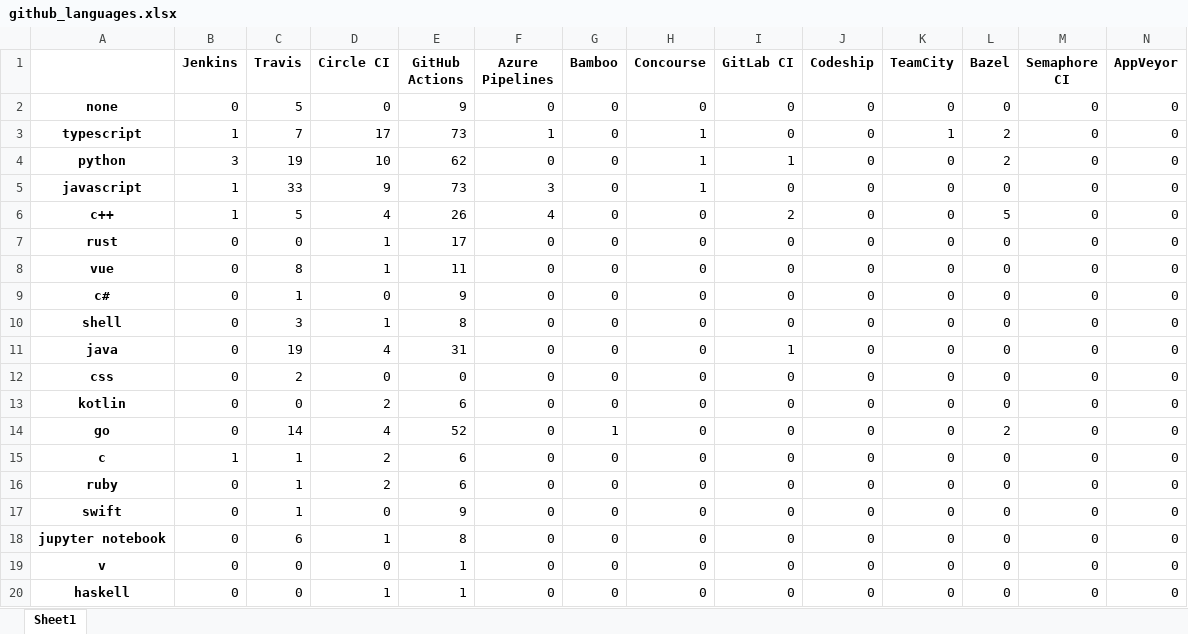
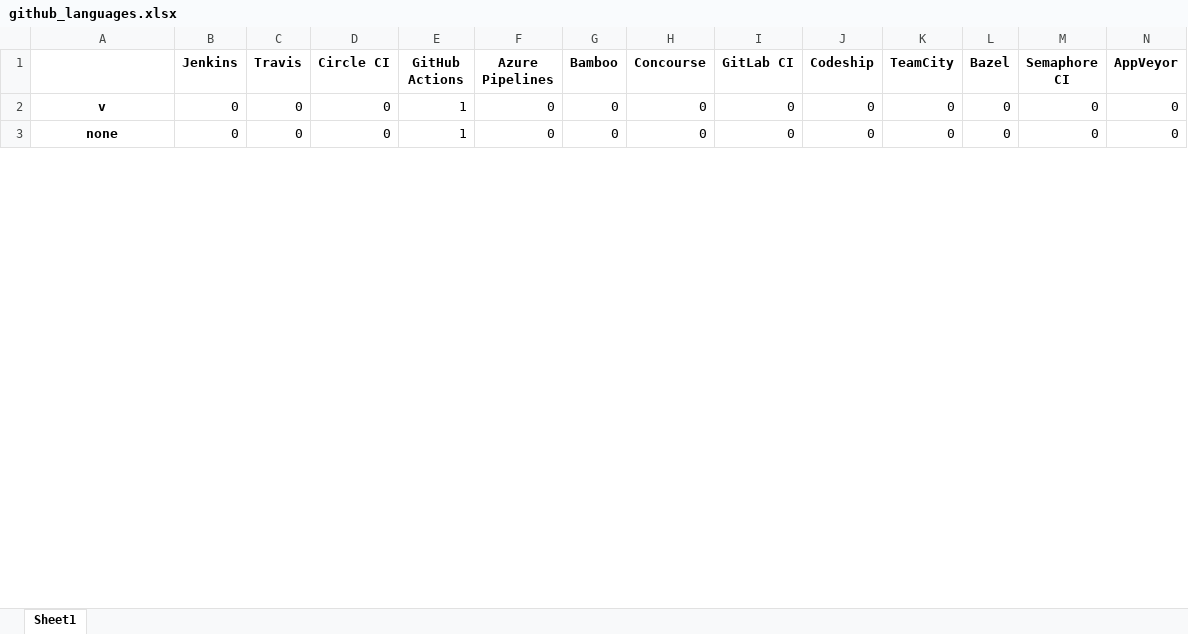
Before and after one commit to jorcontrerasp/BuscadorCIRepos, an Excel workbook: final_results/1/github/github_languages.xlsx, sheet Sheet1, drawn as a sheet; only a part is shown; values as stored, in another font and other column widths than the file's, no borders; removed rows and columns are numbered as before the commit, all else as after; the diff covers the shown part only; the diff names each change by its address in the sheet, - before the commit and + after, or states it on an @@ line.

```diff
--- a/final_results/1/github/github_languages.xlsx (sheet Sheet1)
+++ b/final_results/1/github/github_languages.xlsx (sheet Sheet1)
-row 2: none | 0 | 5 | 0 | 9 | 0 | 0 | 0 | 0 | 0 | 0 | 0 | 0 | 0
-row 3: typescript | 1 | 7 | 17 | 73 | 1 | 0 | 1 | 0 | 0 | 1 | 2 | 0 | 0
-row 4: python | 3 | 19 | 10 | 62 | 0 | 0 | 1 | 1 | 0 | 0 | 2 | 0 | 0
-row 5: javascript | 1 | 33 | 9 | 73 | 3 | 0 | 1 | 0 | 0 | 0 | 0 | 0 | 0
-row 6: c++ | 1 | 5 | 4 | 26 | 4 | 0 | 0 | 2 | 0 | 0 | 5 | 0 | 0
-row 7: rust | 0 | 0 | 1 | 17 | 0 | 0 | 0 | 0 | 0 | 0 | 0 | 0 | 0
-row 8: vue | 0 | 8 | 1 | 11 | 0 | 0 | 0 | 0 | 0 | 0 | 0 | 0 | 0
-row 9: c# | 0 | 1 | 0 | 9 | 0 | 0 | 0 | 0 | 0 | 0 | 0 | 0 | 0
-row 10: shell | 0 | 3 | 1 | 8 | 0 | 0 | 0 | 0 | 0 | 0 | 0 | 0 | 0
-row 11: java | 0 | 19 | 4 | 31 | 0 | 0 | 0 | 1 | 0 | 0 | 0 | 0 | 0
-row 12: css | 0 | 2 | 0 | 0 | 0 | 0 | 0 | 0 | 0 | 0 | 0 | 0 | 0
-row 13: kotlin | 0 | 0 | 2 | 6 | 0 | 0 | 0 | 0 | 0 | 0 | 0 | 0 | 0
-row 14: go | 0 | 14 | 4 | 52 | 0 | 1 | 0 | 0 | 0 | 0 | 2 | 0 | 0
-row 15: c | 1 | 1 | 2 | 6 | 0 | 0 | 0 | 0 | 0 | 0 | 0 | 0 | 0
-row 16: ruby | 0 | 1 | 2 | 6 | 0 | 0 | 0 | 0 | 0 | 0 | 0 | 0 | 0
-row 17: swift | 0 | 1 | 0 | 9 | 0 | 0 | 0 | 0 | 0 | 0 | 0 | 0 | 0
-row 18: jupyter notebook | 0 | 6 | 1 | 8 | 0 | 0 | 0 | 0 | 0 | 0 | 0 | 0 | 0
-A3: haskell
+A3: none
-D3 (Circle CI): 1
+D3 (Circle CI): 0
```
Also changed, not shown: 11 removed rows and 6 edited cells elsewhere in this sheet, final_results/1/github/github_results.xlsx, final_results/1/gitlab/gitlab_language_statistics.xlsx, 21 other files.
